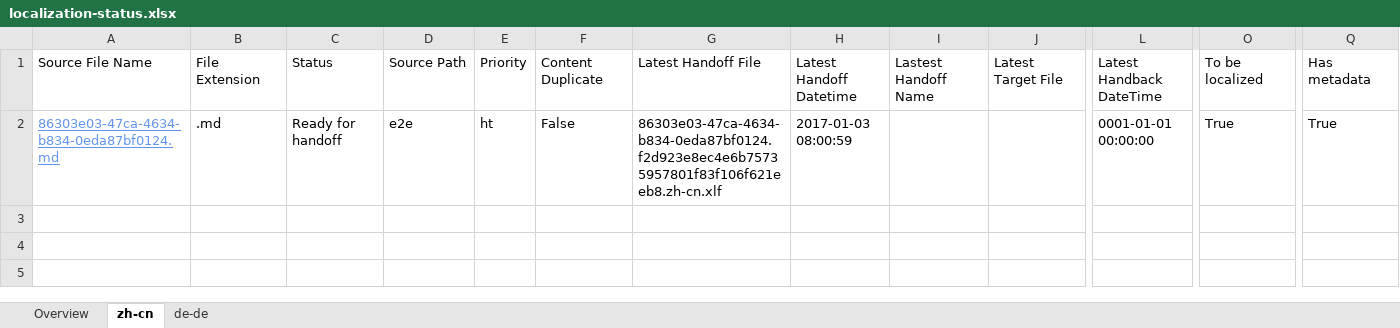
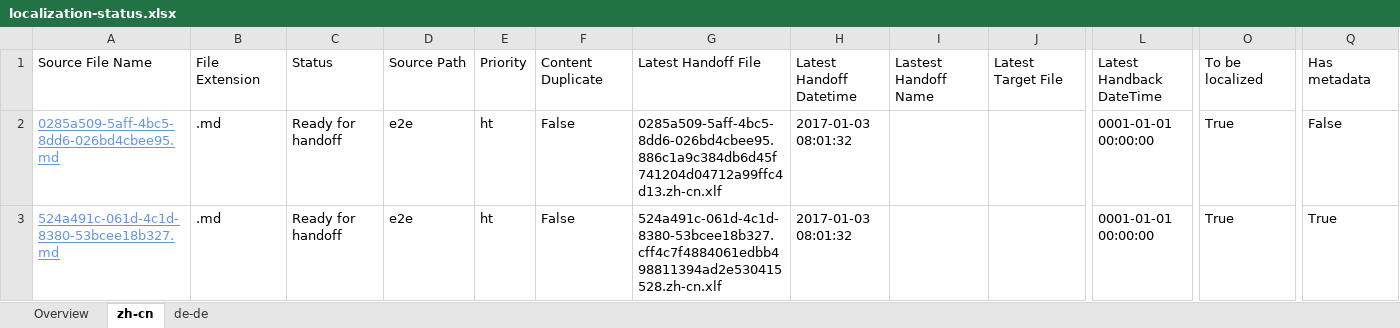
Before and after one commit to OpenLocalizationTestOrg/ol-test1-handback, an Excel workbook: ol-handback/OpenLocalizationTestOrg/ol-test1/ci/localization-status.xlsx, sheet zh-cn, drawn as a sheet; only a part is shown, gaps mark what is left out; values as stored, in another font and other column widths than the file's, no borders; table styles not drawn; addresses are those after the commit; rows hold the shown columns only; the diff names each change by its address in the sheet, - before the commit and + after, or states it on an @@ line.

Commit message:
Generate Report for Handoff

```diff
--- a/ol-handback/OpenLocalizationTestOrg/ol-test1/ci/localization-status.xlsx (sheet zh-cn)
+++ b/ol-handback/OpenLocalizationTestOrg/ol-test1/ci/localization-status.xlsx (sheet zh-cn)
+row 2: 0285a509-5aff-4bc5-8dd6-026bd4cbee95.md | .md | Ready for handoff | e2e | ht | False | 0285a509-5aff-4bc5-8dd6-026bd4cbee95.886c1a9c384db6d45f741204d04712a99ffc4d13.zh-cn.xlf | 2017-01-03 08:01:32 |  |  | 0001-01-01 00:00:00 | True | False
-A3: 86303e03-47ca-4634-b834-0eda87bf0124.md
+A3: 524a491c-061d-4c1d-8380-53bcee18b327.md
-G3: 86303e03-47ca-4634-b834-0eda87bf0124.f2d923e8ec4e6b75735957801f83f106f621eeb8.zh-cn.xlf
+G3: 524a491c-061d-4c1d-8380-53bcee18b327.cff4c7f4884061edbb498811394ad2e530415528.zh-cn.xlf
-H3: 2017-01-03 08:00:59
+H3: 2017-01-03 08:01:32
```
Also changed, not shown: sheet de-de, sheet Overview.
